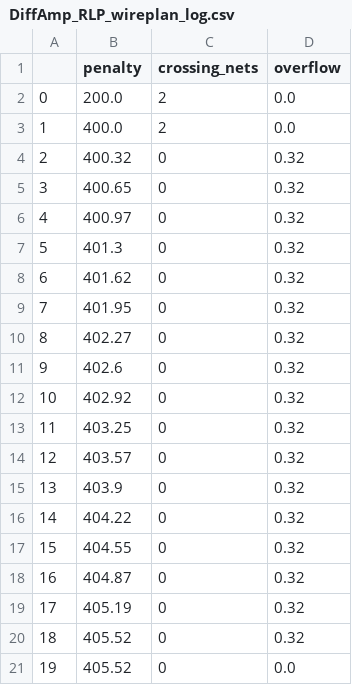
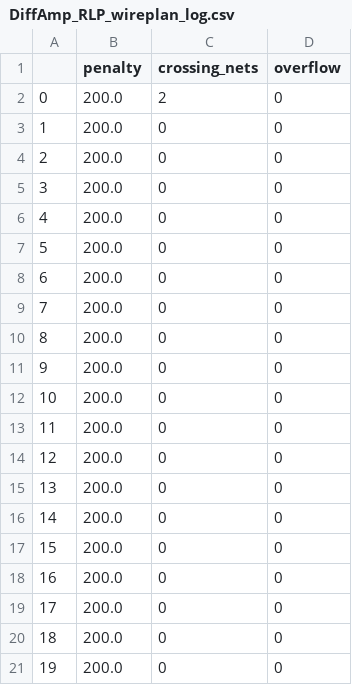
Before and after one commit to JakobRat/RALF, a CSV file: Logs/Routing/DiffAmp_RLP_wireplan_log.csv, drawn as a sheet.

```diff
--- a/Logs/Routing/DiffAmp_RLP_wireplan_log.csv
+++ b/Logs/Routing/DiffAmp_RLP_wireplan_log.csv
@@ -1,21 +1,21 @@
 ,penalty,crossing_nets,overflow
-0,200.0,2,0.0
-1,400.0,2,0.0
-2,400.32,0,0.32
-3,400.65,0,0.32
-4,400.97,0,0.32
-5,401.3,0,0.32
-6,401.62,0,0.32
-7,401.95,0,0.32
-8,402.27,0,0.32
-9,402.6,0,0.32
-10,402.92,0,0.32
-11,403.25,0,0.32
-12,403.57,0,0.32
-13,403.9,0,0.32
-14,404.22,0,0.32
-15,404.55,0,0.32
-16,404.87,0,0.32
-17,405.19,0,0.32
-18,405.52,0,0.32
-19,405.52,0,0.0
+0,200.0,2,0
+1,200.0,0,0
+2,200.0,0,0
+3,200.0,0,0
+4,200.0,0,0
+5,200.0,0,0
+6,200.0,0,0
+7,200.0,0,0
+8,200.0,0,0
+9,200.0,0,0
+10,200.0,0,0
+11,200.0,0,0
+12,200.0,0,0
+13,200.0,0,0
+14,200.0,0,0
+15,200.0,0,0
+16,200.0,0,0
+17,200.0,0,0
+18,200.0,0,0
+19,200.0,0,0
```
Also changed, not shown: 31 other files.
